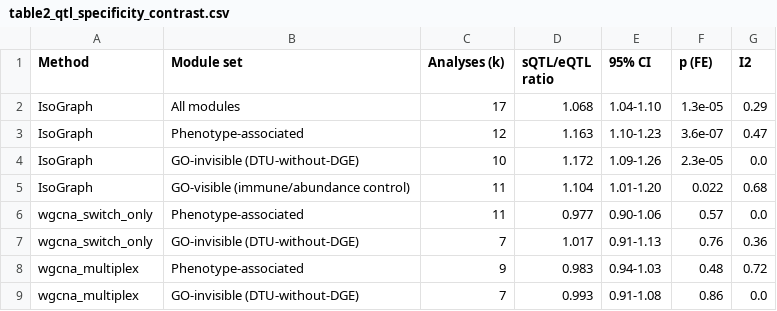
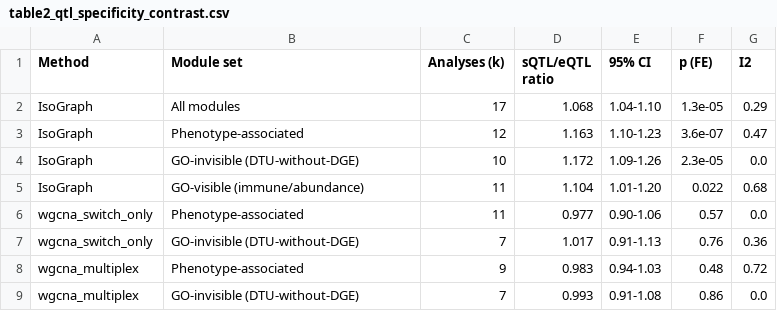
Before and after one commit to heart-gen/isograph-brain-aging-benchmarking, a CSV file: manuscript/_m/main_tables/table2_qtl_specificity_contrast.csv, drawn as a sheet.

Commit message:
Add the manuscript stage
Every display item and its builder now live in one place, so a reader can go
from a figure to the analysis that produced it (and back) without searching.
manuscript/README.md is that index: item -> claim -> builder -> source outputs.

The R figure scripts and the two table assemblers built their paths from a
tuple-form helper (rel("real_data", "_m", ...) / ROOT / "real_data") that the
string-level rewrite could not reach, so they are repointed here. The two
assemblers now import the shared registry instead of recomputing a root.

Fig 1 and the synthetic supplements stay where they are built, inside
01_synthetic_benchmark/03_metrics/figures/, and are linked rather than copied.

FIGURE_ORDERING.md loses two stale claims: the Nature Methods title (retargeted
to Cell Genomics in 2026-07) and a status block saying the real-data figures
were uncommitted.

Verified: both table assemblers regenerate, supplementary tables byte-identical.
table2_qtl_specificity_contrast picks up one label correction -- the committed
CSV predated its own builder dropping "control" from the GO-visible arm, which
matches the documented finding that GO-visible is the weak end of a gradient
rather than a null. All numbers unchanged. figQtlSpecificity rebuilds into
manuscript/_m/figures/ from the new paths.

```diff
--- a/manuscript/_m/main_tables/table2_qtl_specificity_contrast.csv
+++ b/manuscript/_m/main_tables/table2_qtl_specificity_contrast.csv
@@ -4,3 +4,3 @@ IsoGraph,Phenotype-associated,12,1.163,1.10-1.23,3.6e-07,0.47
 IsoGraph,GO-invisible (DTU-without-DGE),10,1.172,1.09-1.26,2.3e-05,0.0
-IsoGraph,GO-visible (immune/abundance control),11,1.104,1.01-1.20,0.022,0.68
+IsoGraph,GO-visible (immune/abundance),11,1.104,1.01-1.20,0.022,0.68
 wgcna_switch_only,Phenotype-associated,11,0.977,0.90-1.06,0.57,0.0
```
Also changed, not shown: 22 other files.
